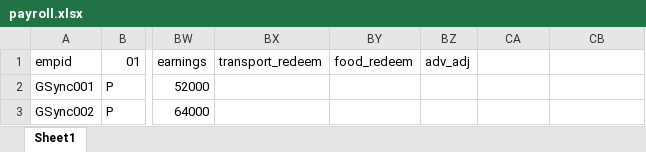
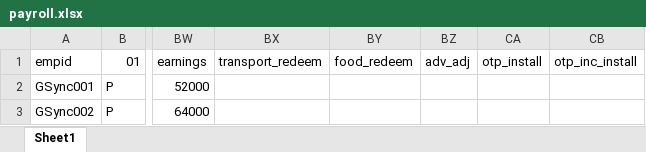
Before and after one commit to bhavdeepbhardwaj/payroll-Gsync, an Excel workbook: static/payroll.xlsx, sheet Sheet1, drawn as a sheet; only a part is shown, gaps mark what is left out; values as stored, in another font and other column widths than the file's, no borders; the diff names each change by its address in the sheet, - before the commit and + after, or states it on an @@ line.

```diff
--- a/static/payroll.xlsx (sheet Sheet1)
+++ b/static/payroll.xlsx (sheet Sheet1)
-CA1: (empty)
+CA1: otp_install
-CB1: (empty)
+CB1: otp_inc_install
```
Also changed, not shown: 11 other files.
